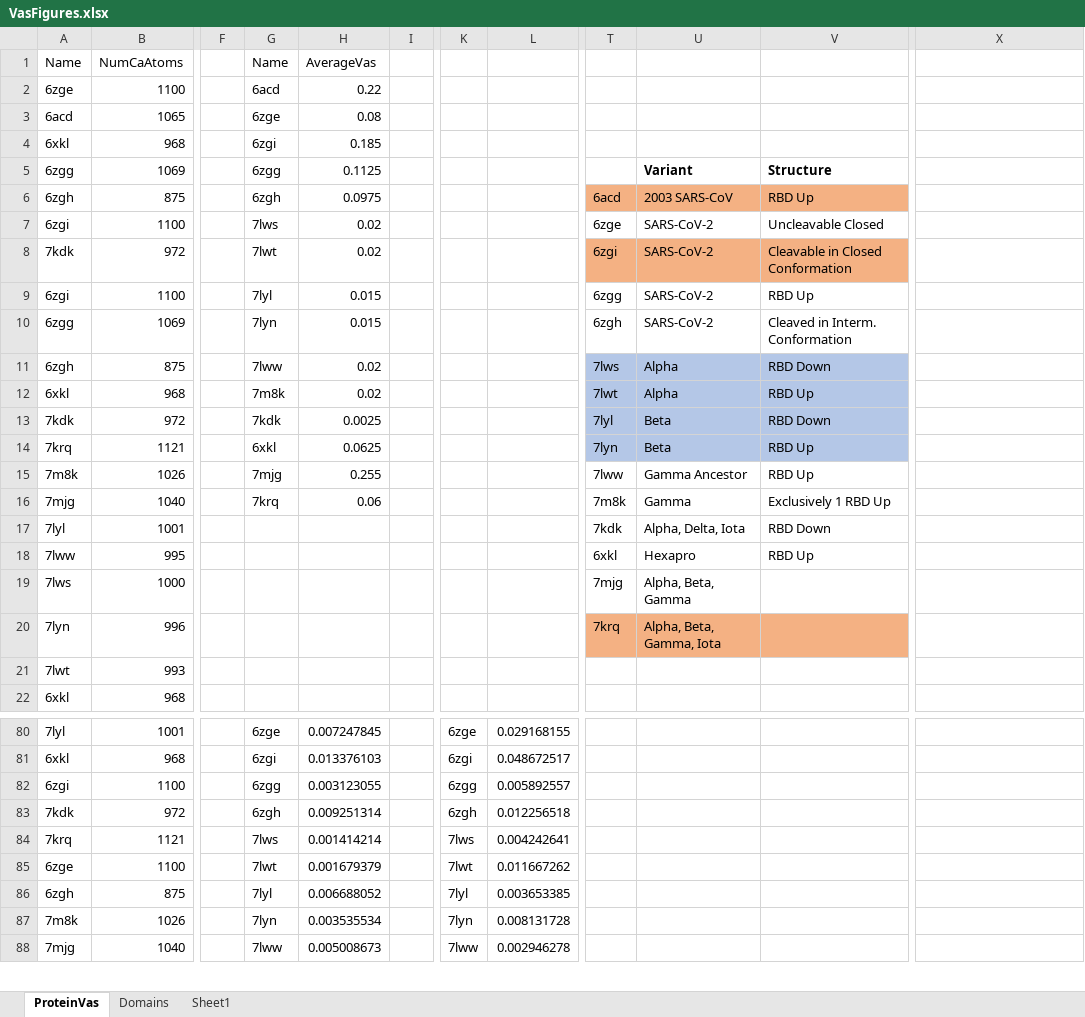
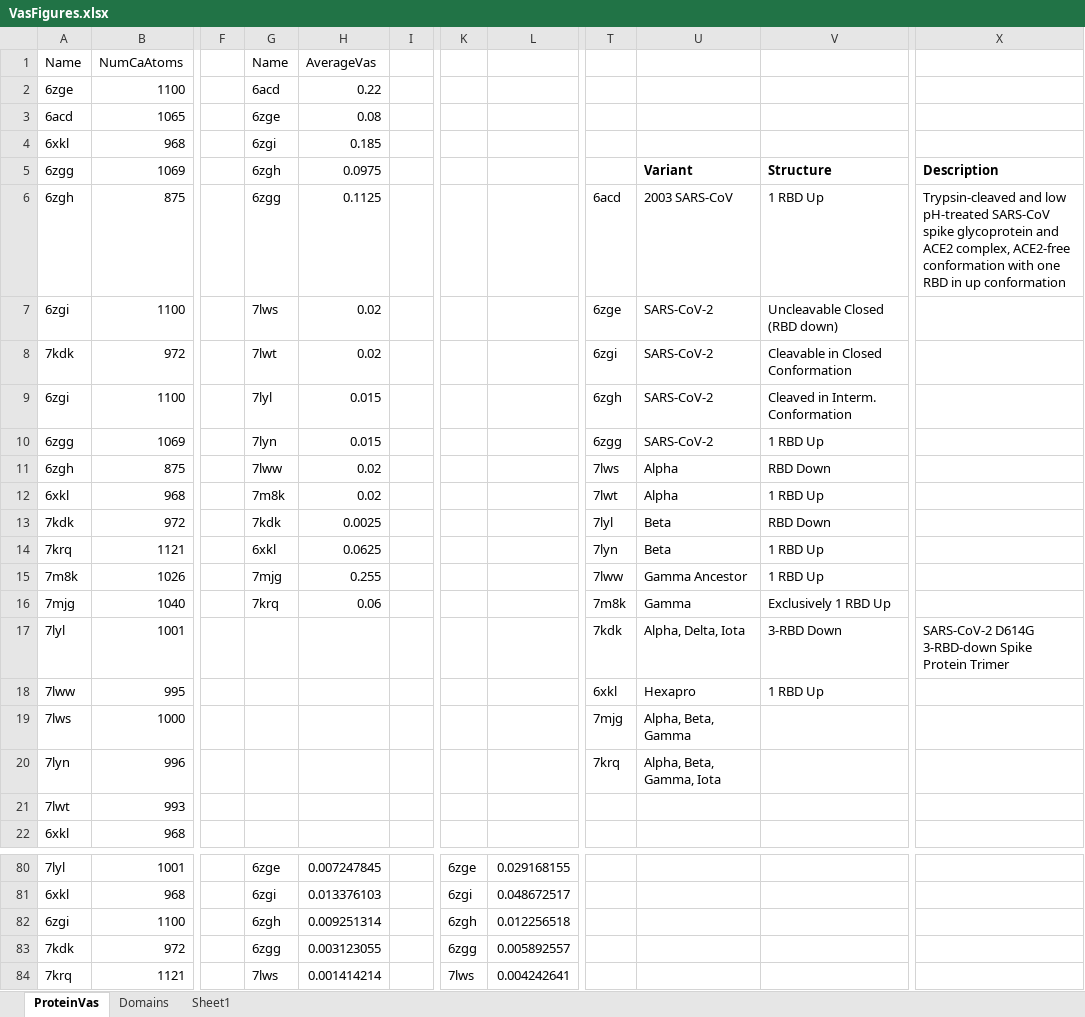
Before and after one commit to MiddlebrookJF/iCompBio-Summer2021, an Excel workbook: Vas-Data/VasFigures.xlsx, sheet ProteinVas, drawn as a sheet; only a part is shown, gaps mark what is left out; the shorter side is filled out with more unchanged rows; values as stored, in another font and other column widths than the file's, no borders; charts and pictures and table styles not drawn; the diff covers the shown part only; the diff names each change by its address in the sheet, - before the commit and + after, or states it on an @@ line.

Commit message:
Update VasFigures, ScanAnalysis

```diff
--- a/Vas-Data/VasFigures.xlsx (sheet ProteinVas)
+++ b/Vas-Data/VasFigures.xlsx (sheet ProteinVas)
-G5 (Name): 6zgg
+G5 (Name): 6zgh
-H5 (AverageVas): 0.1125
+H5 (AverageVas): 0.0975
-X5: (empty)
+X5: Description
-G6 (Name): 6zgh
+G6 (Name): 6zgg
-H6 (AverageVas): 0.0975
+H6 (AverageVas): 0.1125
-T6:V6 fill: #F4B183
+T6:V6 fill: none
-V6: RBD Up
+V6: 1 RBD Up
-X6: (empty)
+X6: Trypsin-cleaved and low pH-treated SARS-CoV spike glycoprotein and ACE2 complex, ACE2-free conformation with one RBD in up conformation
-V7: Uncleavable Closed
+V7: Uncleavable Closed (RBD down)
-T8:V8 fill: #F4B183
+T8:V8 fill: none
-T9: 6zgg
+T9: 6zgh
-V9: RBD Up
+V9: Cleaved in Interm. Conformation
-T10: 6zgh
+T10: 6zgg
-V10: Cleaved in Interm. Conformation
+V10: 1 RBD Up
-T11:V14 fill: #B4C7E7
+T11:V14 fill: none
-V12: RBD Up
+V12: 1 RBD Up
-V14:V15: RBD Up
+V14:V15: 1 RBD Up
-V17: RBD Down
+V17: 3-RBD Down
-X17: (empty)
+X17: SARS-CoV-2 D614G 3-RBD-down Spike Protein Trimer
-V18: RBD Up
+V18: 1 RBD Up
-T20:V20 fill: #F4B183
+T20:V20 fill: none
-G82 (Name): 6zgg
+G82 (Name): 6zgh
-H82 (AverageVas): 0.003123055
+H82 (AverageVas): 0.009251314
-K82: 6zgg
+K82: 6zgh
-L82: 0.005892557
+L82: 0.012256518
-G83 (Name): 6zgh
+G83 (Name): 6zgg
-H83 (AverageVas): 0.009251314
+H83 (AverageVas): 0.003123055
-K83: 6zgh
+K83: 6zgg
-L83: 0.012256518
+L83: 0.005892557
```
Also changed, not shown: 8 edited cells elsewhere in this sheet, sheet Domains, charts or pictures, 5 other files.
